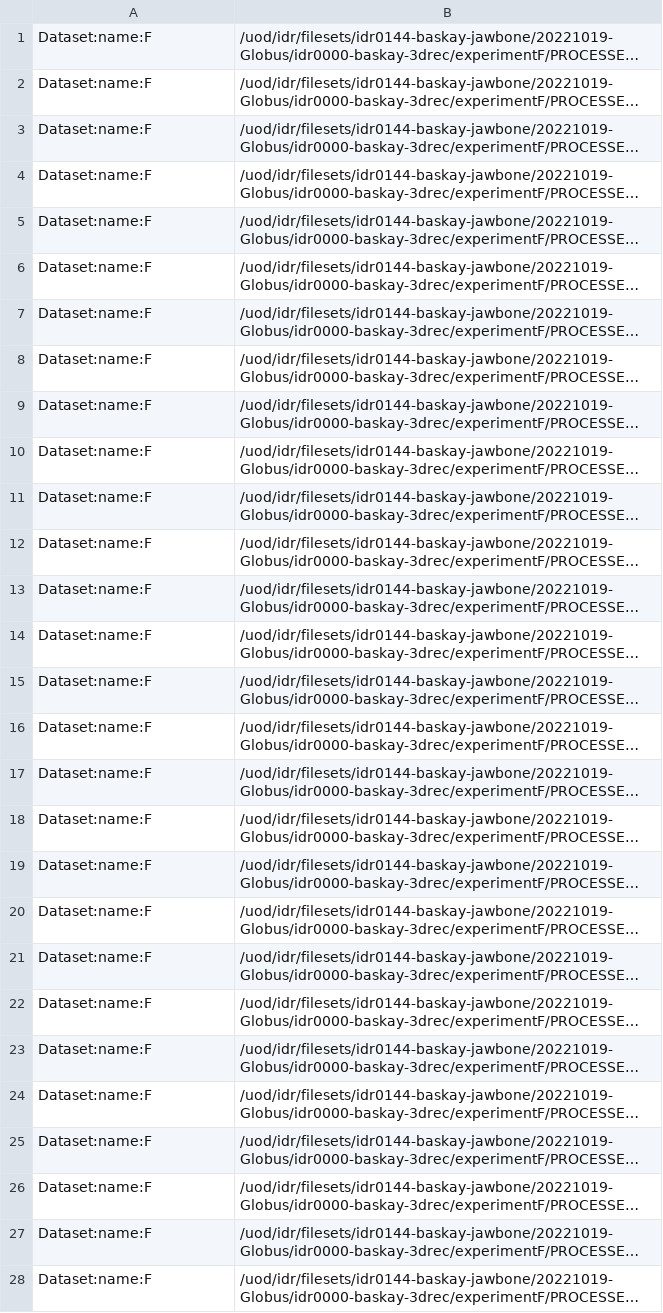
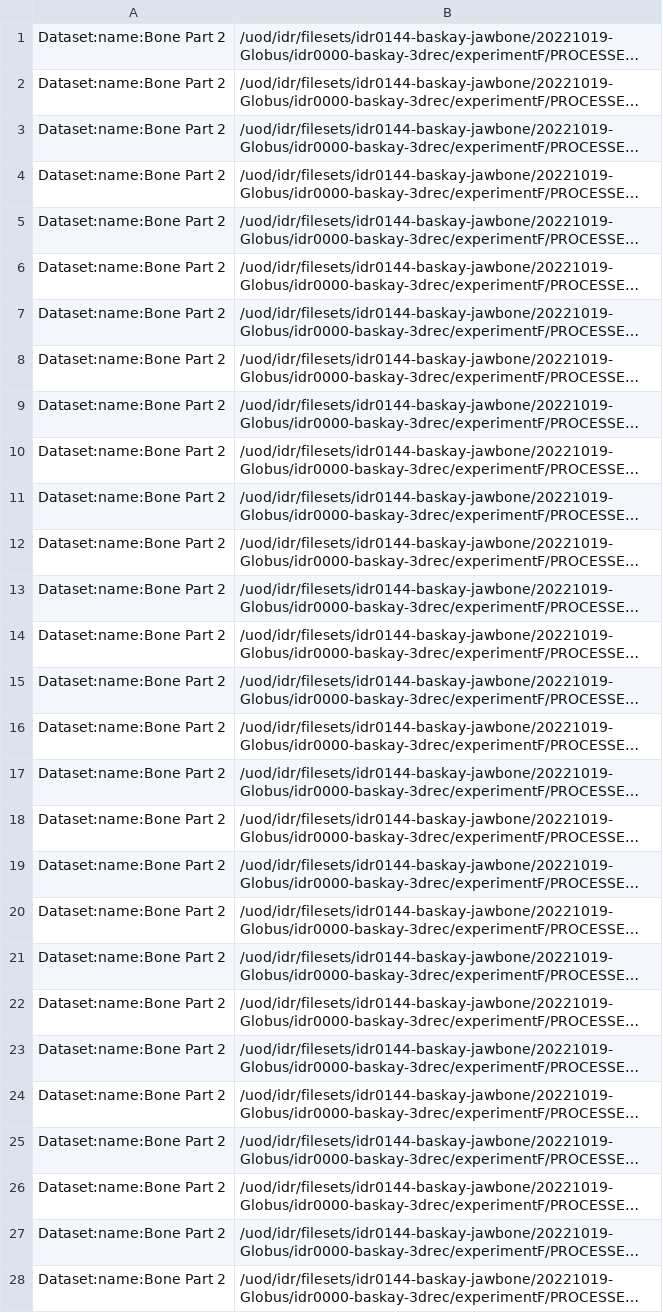
Before and after one commit to IDR/idr0144-baskay-jawbone, a TSV file: experimentA/idr0144-experimentA-filePaths.tsv, drawn as a sheet; only a part is shown; long unchanged cells end in …; the diff covers the shown part only; the diff names each change by its address in the sheet, - before the commit and + after, or states it on an @@ line.

Commit message:
Update dataset names in filepaths.tsv

```diff
--- a/experimentA/idr0144-experimentA-filePaths.tsv
+++ b/experimentA/idr0144-experimentA-filePaths.tsv
-A1:A28: Dataset:name:F
+A1:A28: Dataset:name:Bone Part 2
```
Also changed, not shown: 40 edited cells elsewhere in this file.
